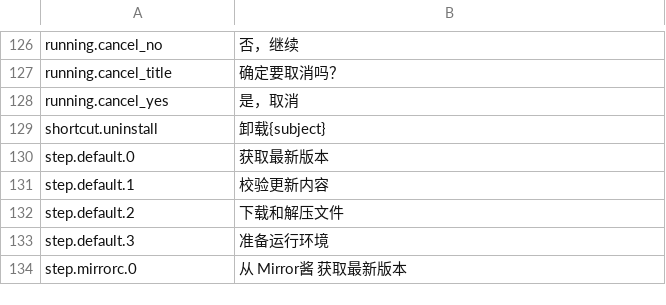
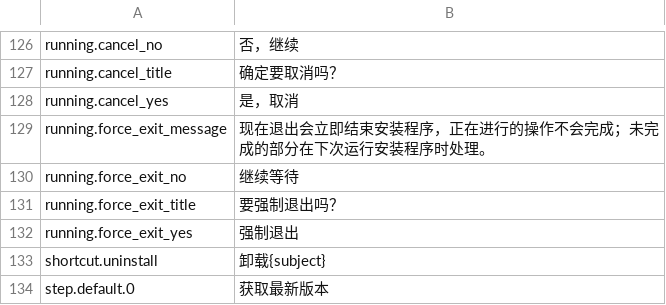
Before and after one commit to YuehaiTeam/kachina-installer, a TSV file: locales/zh-CN.tsv, drawn as a sheet; only a part is shown, gaps mark what is left out; the shorter side is filled out with more unchanged rows; the diff names each change by its address in the sheet, - before the commit and + after, or states it on an @@ line.

```diff
--- a/locales/zh-CN.tsv
+++ b/locales/zh-CN.tsv
+row 129: running.force_exit_message | 现在退出会立即结束安装程序，正在进行的操作不会完成；未完成的部分在下次运行安装程序时处理。
+row 130: running.force_exit_no | 继续等待
+row 131: running.force_exit_title | 要强制退出吗？
+row 132: running.force_exit_yes | 强制退出
```
Also changed, not shown: locales/en-US.tsv, 7 other files.
